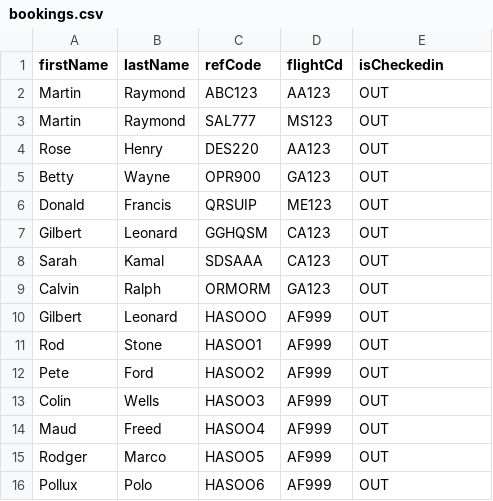
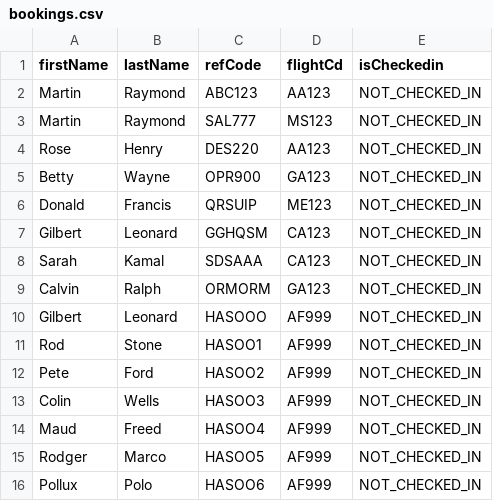
Before and after one commit to raniazqt/HW_Airport, a CSV file: resources/files/bookings.csv, drawn as a sheet.

Commit message:
WIP - Check-in desk

```diff
--- a/resources/files/bookings.csv
+++ b/resources/files/bookings.csv
@@ -1,16 +1,16 @@
 firstName,lastName,refCode,flightCd,isCheckedin
-Martin,Raymond,ABC123,AA123,OUT
-Martin,Raymond,SAL777,MS123,OUT
-Rose,Henry,DES220,AA123,OUT
-Betty,Wayne,OPR900,GA123,OUT
-Donald,Francis,QRSUIP,ME123,OUT
-Gilbert,Leonard,GGHQSM,CA123,OUT
-Sarah,Kamal,SDSAAA,CA123,OUT
-Calvin,Ralph,ORMORM,GA123,OUT
-Gilbert,Leonard,HASOOO,AF999,OUT
-Rod,Stone,HASOO1,AF999,OUT
-Pete,Ford,HASOO2,AF999,OUT
-Colin,Wells,HASOO3,AF999,OUT
-Maud,Freed,HASOO4,AF999,OUT
-Rodger,Marco,HASOO5,AF999,OUT
-Pollux,Polo,HASOO6,AF999,OUT
+Martin,Raymond,ABC123,AA123,NOT_CHECKED_IN
+Martin,Raymond,SAL777,MS123,NOT_CHECKED_IN
+Rose,Henry,DES220,AA123,NOT_CHECKED_IN
+Betty,Wayne,OPR900,GA123,NOT_CHECKED_IN
+Donald,Francis,QRSUIP,ME123,NOT_CHECKED_IN
+Gilbert,Leonard,GGHQSM,CA123,NOT_CHECKED_IN
+Sarah,Kamal,SDSAAA,CA123,NOT_CHECKED_IN
+Calvin,Ralph,ORMORM,GA123,NOT_CHECKED_IN
+Gilbert,Leonard,HASOOO,AF999,NOT_CHECKED_IN
+Rod,Stone,HASOO1,AF999,NOT_CHECKED_IN
+Pete,Ford,HASOO2,AF999,NOT_CHECKED_IN
+Colin,Wells,HASOO3,AF999,NOT_CHECKED_IN
+Maud,Freed,HASOO4,AF999,NOT_CHECKED_IN
+Rodger,Marco,HASOO5,AF999,NOT_CHECKED_IN
+Pollux,Polo,HASOO6,AF999,NOT_CHECKED_IN
```
Also changed, not shown: 18 other files.
